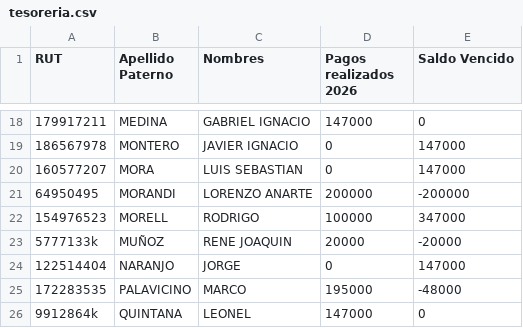
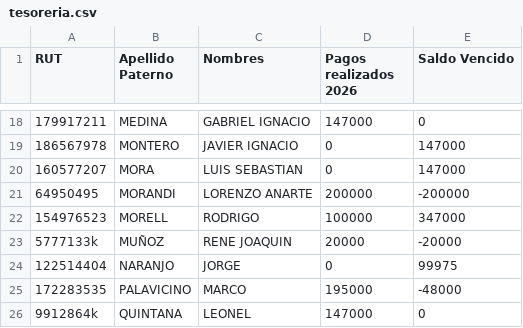
Before and after one commit to alvarorubiocl/RL122, a CSV file: tesoreria.csv, drawn as a sheet; only a part is shown, gaps mark what is left out.

Commit message:
Add files via upload

```diff
--- a/tesoreria.csv
+++ b/tesoreria.csv
@@ -23,3 +23,3 @@
 5777133k;MUÑOZ;RENE JOAQUIN;20000;-20000
-122514404;NARANJO;JORGE;0;147000
+122514404;NARANJO;JORGE;0;99975
 172283535;PALAVICINO;MARCO;195000;-48000
```
